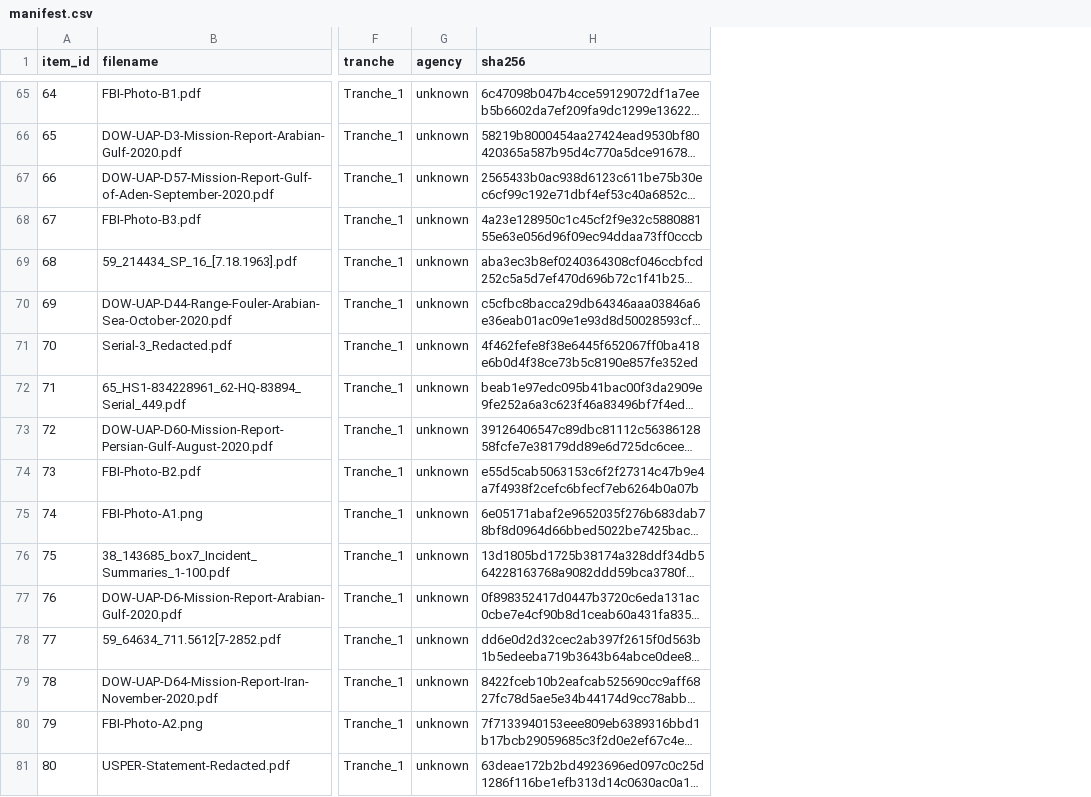
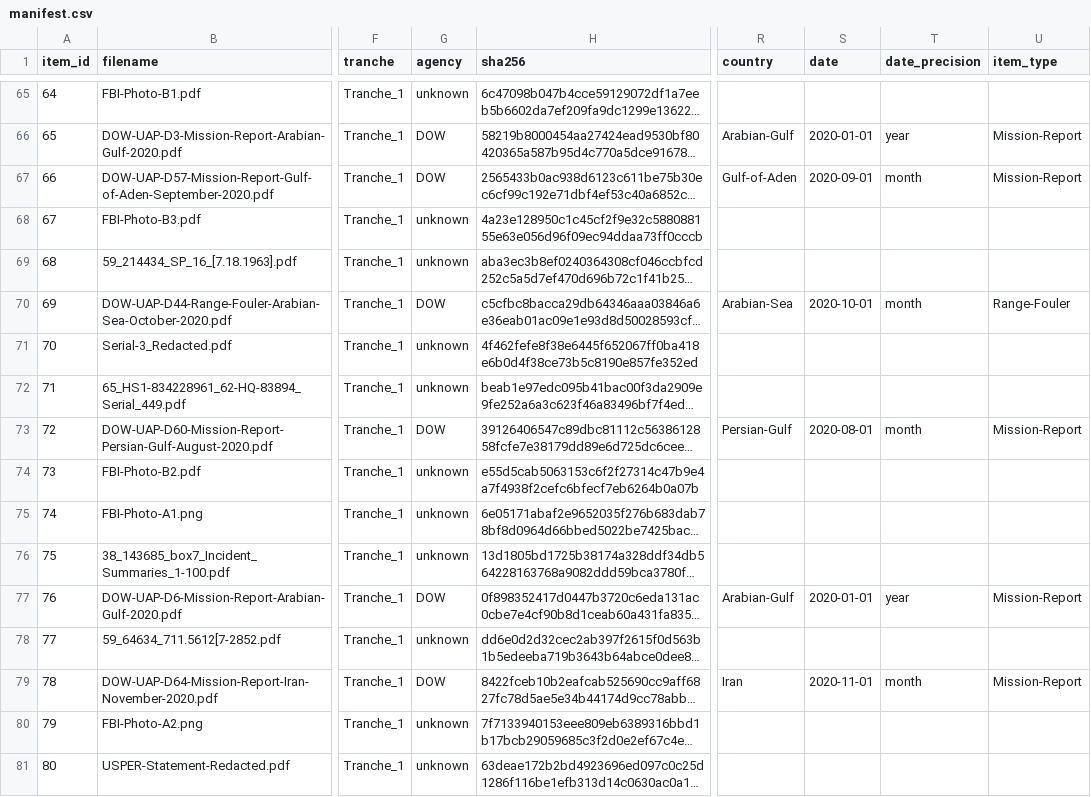
Before and after one commit to EurydiceWrites/ARGUS, a CSV file: data/manifest.csv, drawn as a sheet; only a part is shown, gaps mark what is left out; long unchanged cells end in …; the diff covers the shown part only; the diff names each change by its address in the sheet, - before the commit and + after, or states it on an @@ line.

```diff
--- a/data/manifest.csv
+++ b/data/manifest.csv
+column R (country), rows 66-79: Arabian-Gulf | Gulf-of-Aden |  |  | Arabian-Sea |  |  | Persian-Gulf |  |  |  | Arabian-Gulf |  | Iran
+column S (date), rows 66-79: 2020-01-01 | 2020-09-01 |  |  | 2020-10-01 |  |  | 2020-08-01 |  |  |  | 2020-01-01 |  | 2020-11-01
+column T (date_precision), rows 66-79: year | month |  |  | month |  |  | month |  |  |  | year |  | month
+column U (item_type), rows 66-79: Mission-Report | Mission-Report |  |  | Range-Fouler |  |  | Mission-Report |  |  |  | Mission-Report |  | Mission-Report
-G66:G67 (agency): unknown
+G66:G67 (agency): DOW
-G70 (agency): unknown
+G70 (agency): DOW
-G73 (agency): unknown
+G73 (agency): DOW
-G77 (agency): unknown
+G77 (agency): DOW
-G79 (agency): unknown
+G79 (agency): DOW
```
Also changed, not shown: 47 edited cells elsewhere in this file, 5 other files.
